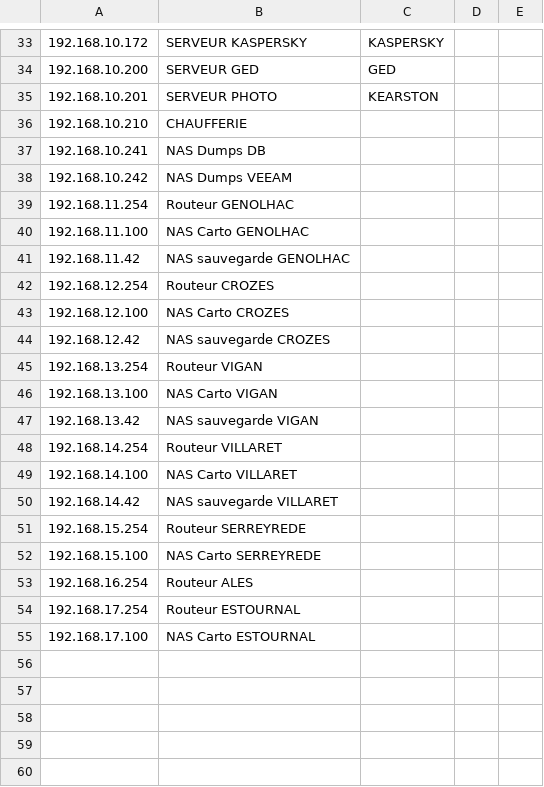
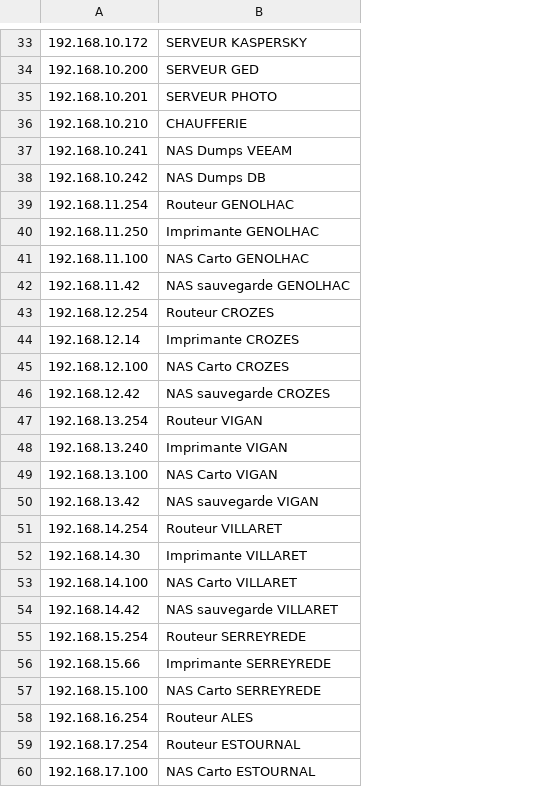
Before and after one commit to PnCevennes/app_recrutement, a CSV file: supervision/equipements_reseau.csv, drawn as a sheet; only a part is shown, gaps mark what is left out; removed rows and columns are numbered as before the commit, all else as after; the diff covers the shown part only; the diff names each change by its address in the sheet, - before the commit and + after, or states it on an @@ line.

```diff
--- a/supervision/equipements_reseau.csv
+++ b/supervision/equipements_reseau.csv
-column C, rows 33-35: KASPERSKY | GED | KEARSTON
-column D, empty
-column E, empty
-B37: NAS Dumps DB
+B37: NAS Dumps VEEAM
-B38: NAS Dumps VEEAM
+B38: NAS Dumps DB
+row 40: 192.168.11.250 | Imprimante GENOLHAC
+row 44: 192.168.12.14 | Imprimante CROZES
+row 48: 192.168.13.240 | Imprimante VIGAN
+row 52: 192.168.14.30 | Imprimante VILLARET
+row 56: 192.168.15.66 | Imprimante SERREYREDE
```
Also changed, not shown: 10 edited cells elsewhere in this file, 1 other file.
